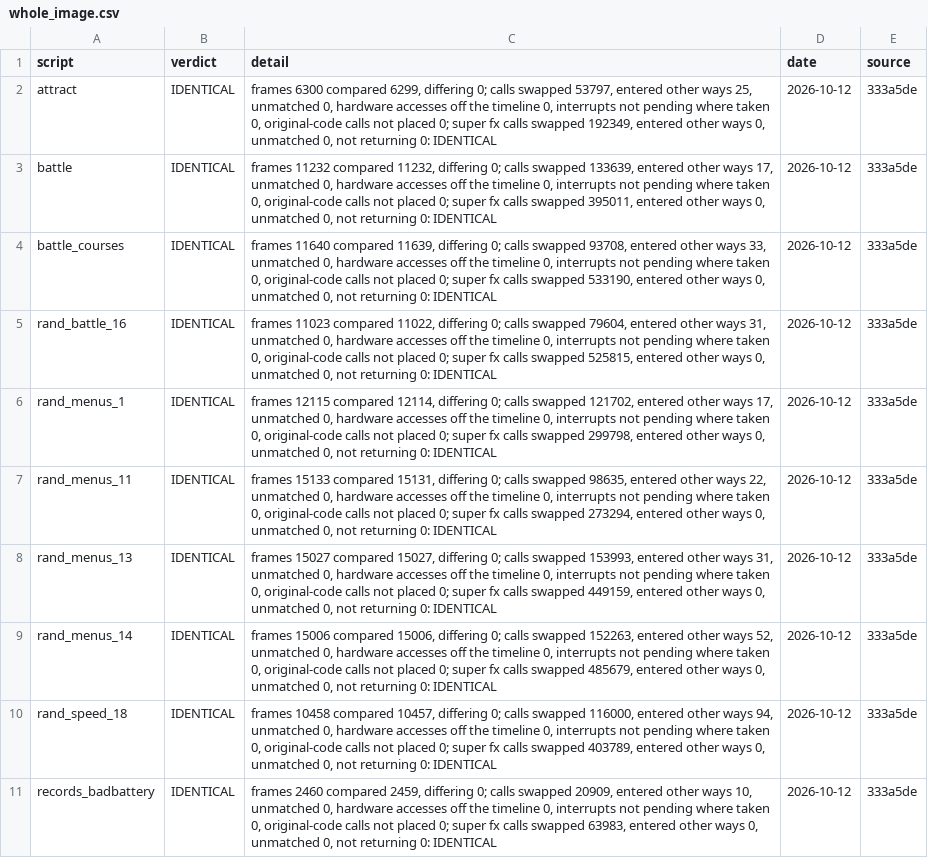
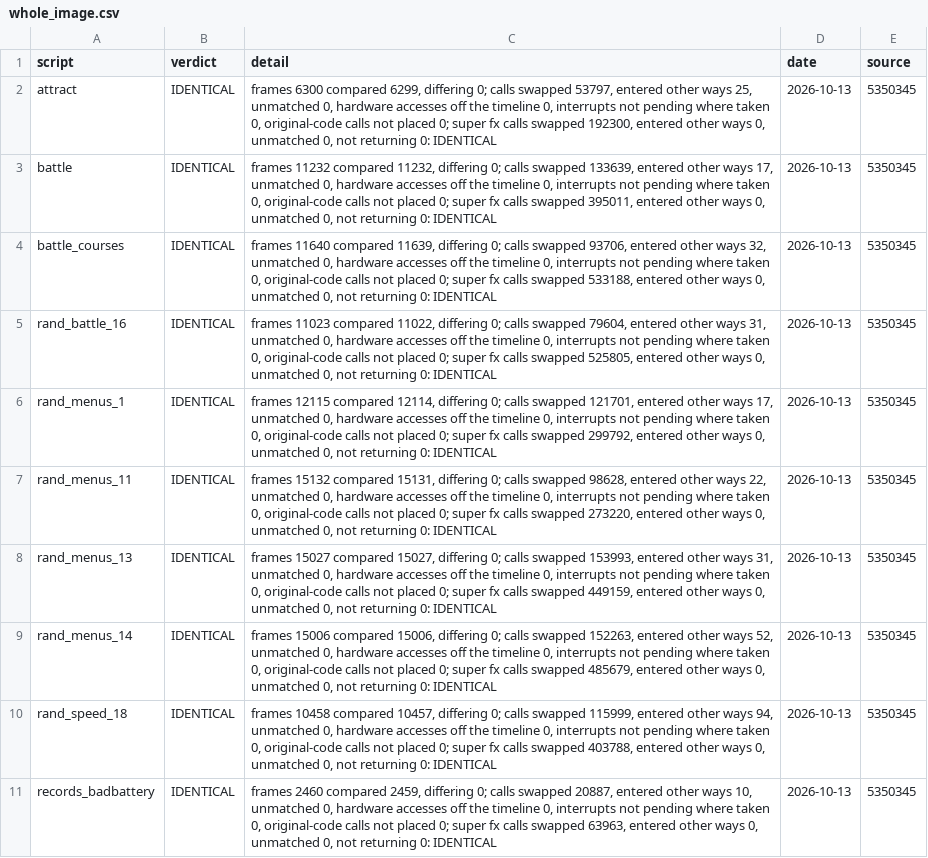
Before and after one commit to Mabec-games/Stunt-Race-FX-DECOMP, a CSV file: config/stuntracefx/whole_image.csv, drawn as a sheet; only a part is shown; the diff covers the shown part only; the diff names each change by its address in the sheet, - before the commit and + after, or states it on an @@ line.

```diff
--- a/config/stuntracefx/whole_image.csv
+++ b/config/stuntracefx/whole_image.csv
-C2 (detail): …calls swapped 192349, entered other…
+C2 (detail): …calls swapped 192300, entered other…
-D2:D11 (date): 2026-10-12
+D2:D11 (date): 2026-10-13
-E2:E11 (source): 333a5de
+E2:E11 (source): 5350345
-C4 (detail): …calls swapped 93708, entered other ways 33, unmatched 0, hardware accesses off the timeline 0, interrupts not pending where taken 0, original-code calls not placed 0; super fx calls swapped 533190, entered other…
+C4 (detail): …calls swapped 93706, entered other ways 32, unmatched 0, hardware accesses off the timeline 0, interrupts not pending where taken 0, original-code calls not placed 0; super fx calls swapped 533188, entered other…
-C5 (detail): …calls swapped 525815, entered other…
+C5 (detail): …calls swapped 525805, entered other…
-C6 (detail): …calls swapped 121702, entered other ways 17, unmatched 0, hardware accesses off the timeline 0, interrupts not pending where taken 0, original-code calls not placed 0; super fx calls swapped 299798, entered other…
+C6 (detail): …calls swapped 121701, entered other ways 17, unmatched 0, hardware accesses off the timeline 0, interrupts not pending where taken 0, original-code calls not placed 0; super fx calls swapped 299792, entered other…
-C7 (detail): frames 15133 compared 15131, differing 0; calls swapped 98635, entered other ways 22, unmatched 0, hardware accesses off the timeline 0, interrupts not pending where taken 0, original-code calls not placed 0; super fx calls swapped 273294, entered other…
+C7 (detail): frames 15132 compared 15131, differing 0; calls swapped 98628, entered other ways 22, unmatched 0, hardware accesses off the timeline 0, interrupts not pending where taken 0, original-code calls not placed 0; super fx calls swapped 273220, entered other…
-C10 (detail): …calls swapped 116000, entered other ways 94, unmatched 0, hardware accesses off the timeline 0, interrupts not pending where taken 0, original-code calls not placed 0; super fx calls swapped 403789, entered other…
+C10 (detail): …calls swapped 115999, entered other ways 94, unmatched 0, hardware accesses off the timeline 0, interrupts not pending where taken 0, original-code calls not placed 0; super fx calls swapped 403788, entered other…
-C11 (detail): …calls swapped 20909, entered other ways 10, unmatched 0, hardware accesses off the timeline 0, interrupts not pending where taken 0, original-code calls not placed 0; super fx calls swapped 63983, entered other…
+C11 (detail): …calls swapped 20887, entered other ways 10, unmatched 0, hardware accesses off the timeline 0, interrupts not pending where taken 0, original-code calls not placed 0; super fx calls swapped 63963, entered other…
```
Also changed, not shown: 32 edited cells elsewhere in this file, config/stuntracefx/t3_live.csv, 2 other files.
